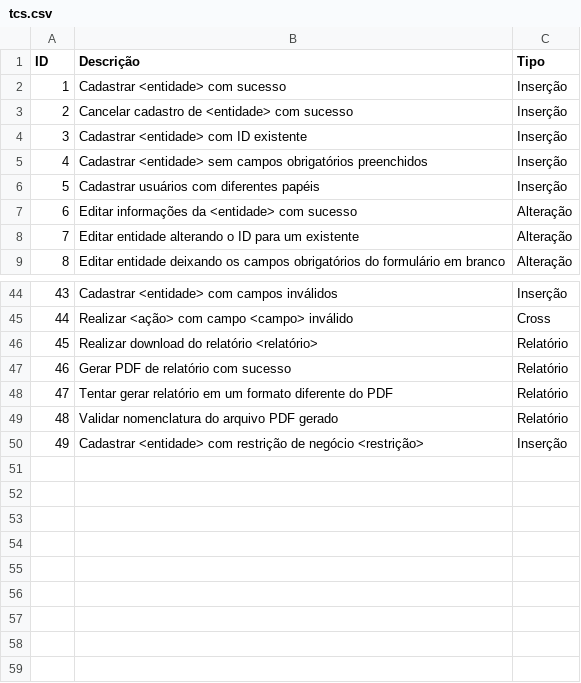
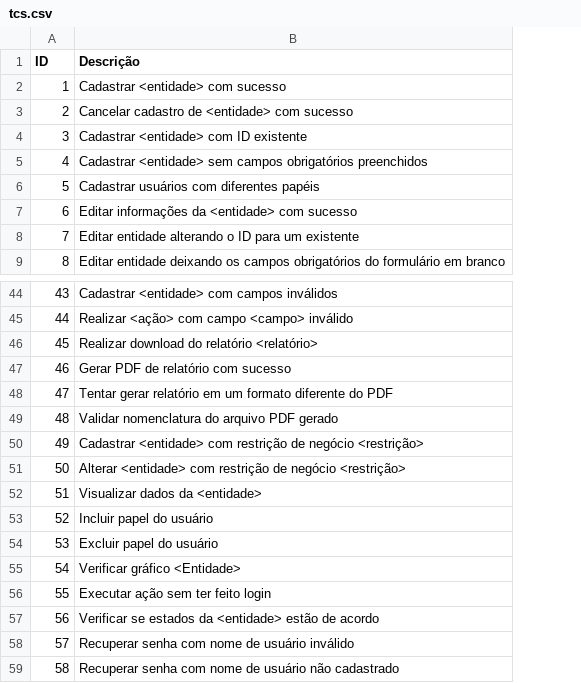
Before and after one commit to edsf80/recommender, a CSV file: data/tcs.csv, drawn as a sheet; only a part is shown, gaps mark what is left out; removed rows and columns are numbered as before the commit, all else as after; the diff names each change by its address in the sheet, - before the commit and + after, or states it on an @@ line.

```diff
--- a/data/tcs.csv
+++ b/data/tcs.csv
-column C (Tipo), rows 2-9: Inserção | Inserção | Inserção | Inserção | Inserção | Alteração | Alteração | Alteração; rows 44-50: Inserção | Cross | Relatório | Relatório | Relatório | Relatório | Inserção
+row 51: 50 | Alterar <entidade> com restrição de negócio <restrição>
+row 52: 51 | Visualizar dados da <entidade>
+row 53: 52 | Incluir papel do usuário
+row 54: 53 | Excluir papel do usuário
+row 55: 54 | Verificar gráfico <Entidade>
+row 56: 55 | Executar ação sem ter feito login
+row 57: 56 | Verificar se estados da <entidade> estão de acordo
+row 58: 57 | Recuperar senha com nome de usuário inválido
+row 59: 58 | Recuperar senha com nome de usuário não cadastrado
```
Also changed, not shown: data/newUSs.csv, 6 other files.
